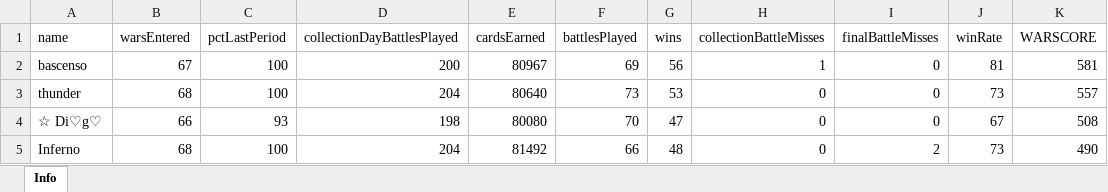
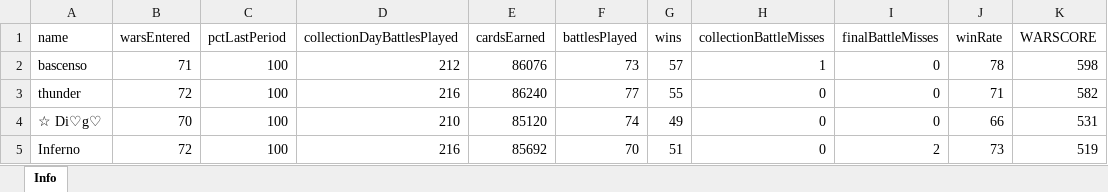
Before and after one commit to bascenso/alkateia, an Excel workbook: docs/data/warstats.xlsx, sheet Info, drawn as a sheet; only a part is shown; values as stored, in another font and other column widths than the file's, no borders; the diff covers the shown part only; the diff names each change by its address in the sheet, - before the commit and + after, or states it on an @@ line.

```diff
--- a/docs/data/warstats.xlsx (sheet Info)
+++ b/docs/data/warstats.xlsx (sheet Info)
-B2 (warsEntered): 67
+B2 (warsEntered): 71
-D2 (collectionDayBattlesPlayed): 200
+D2 (collectionDayBattlesPlayed): 212
-E2 (cardsEarned): 80967
+E2 (cardsEarned): 86076
-F2 (battlesPlayed): 69
+F2 (battlesPlayed): 73
-G2 (wins): 56
+G2 (wins): 57
-J2 (winRate): 81
+J2 (winRate): 78
-K2 (WARSCORE): 581
+K2 (WARSCORE): 598
-B3 (warsEntered): 68
+B3 (warsEntered): 72
-D3 (collectionDayBattlesPlayed): 204
+D3 (collectionDayBattlesPlayed): 216
-E3 (cardsEarned): 80640
+E3 (cardsEarned): 86240
-F3 (battlesPlayed): 73
+F3 (battlesPlayed): 77
-G3 (wins): 53
+G3 (wins): 55
-J3 (winRate): 73
+J3 (winRate): 71
-K3 (WARSCORE): 557
+K3 (WARSCORE): 582
-B4 (warsEntered): 66
+B4 (warsEntered): 70
-C4 (pctLastPeriod): 93
+C4 (pctLastPeriod): 100
-D4 (collectionDayBattlesPlayed): 198
+D4 (collectionDayBattlesPlayed): 210
-E4 (cardsEarned): 80080
+E4 (cardsEarned): 85120
-F4 (battlesPlayed): 70
+F4 (battlesPlayed): 74
-G4 (wins): 47
+G4 (wins): 49
-J4 (winRate): 67
+J4 (winRate): 66
-K4 (WARSCORE): 508
+K4 (WARSCORE): 531
-B5 (warsEntered): 68
+B5 (warsEntered): 72
-D5 (collectionDayBattlesPlayed): 204
+D5 (collectionDayBattlesPlayed): 216
-E5 (cardsEarned): 81492
+E5 (cardsEarned): 85692
-F5 (battlesPlayed): 66
+F5 (battlesPlayed): 70
-G5 (wins): 48
+G5 (wins): 51
-K5 (WARSCORE): 490
+K5 (WARSCORE): 519
```
Also changed, not shown: 14 added rows, 14 removed rows and 223 edited cells elsewhere in this sheet, docs/data/memberstats.xlsx, docs/data/warmap.xlsx, 12 other files.
